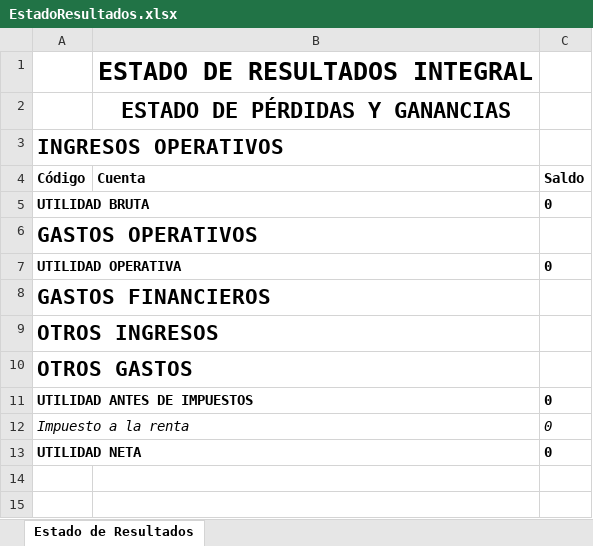
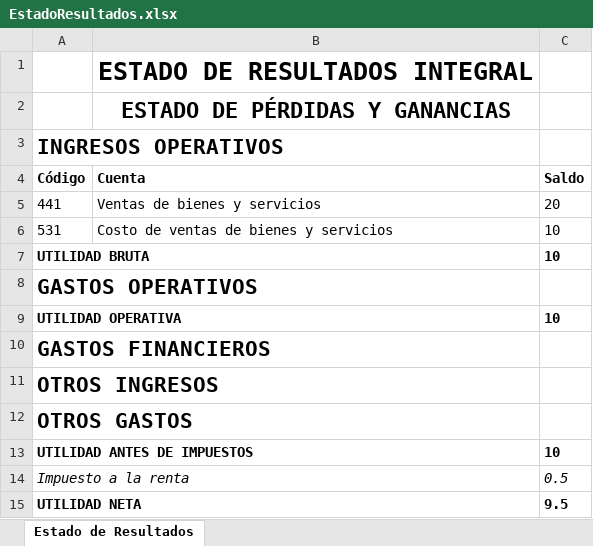
Before and after one commit to jchavesmartinez/software-financiero, an Excel workbook: EstadoResultados.xlsx, sheet Estado de Resultados, drawn as a sheet; values as stored, in another font and other column widths than the file's, no borders; addresses are those after the commit; the diff names each change by its address in the sheet, - before the commit and + after, or states it on an @@ line.

```diff
--- a/EstadoResultados.xlsx (sheet Estado de Resultados)
+++ b/EstadoResultados.xlsx (sheet Estado de Resultados)
+row 5: 441 | Ventas de bienes y servicios | 20
+row 6: 531 | Costo de ventas de bienes y servicios | 10
-C7 (Saldo): 0
+C7 (Saldo): 10
-C9 (Saldo): 0
+C9 (Saldo): 10
-C13 (Saldo): 0
+C13 (Saldo): 10
-C14 (Saldo): 0
+C14 (Saldo): 0.5
-C15 (Saldo): 0
+C15 (Saldo): 9.5
```
Also changed, not shown: BalanceGeneral.xlsx, LibroDiario.xlsx, 32 other files.
